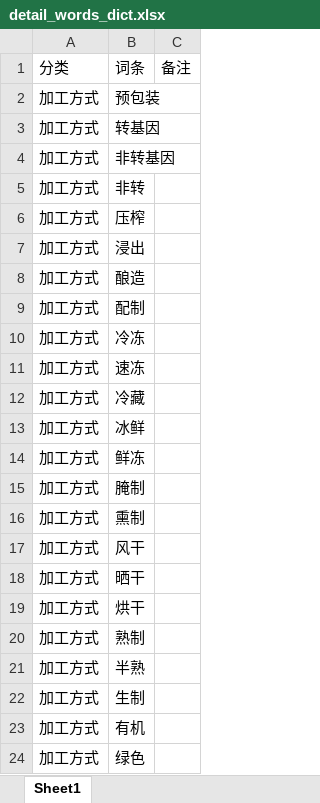
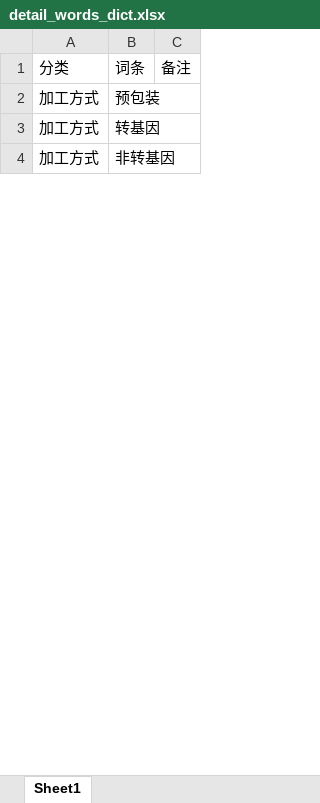
Before and after one commit to slaveofmatlab/plus-prototype-render, an Excel workbook: backend/Pre-process/Product_Normalizer2.0/Spec_words/detail_words_dict.xlsx, sheet Sheet1, drawn as a sheet; only a part is shown; values as stored, in another font and other column widths than the file's, no borders; the diff covers the shown part only; the diff names each change by its address in the sheet, - before the commit and + after, or states it on an @@ line.

```diff
--- a/backend/Pre-process/Product_Normalizer2.0/Spec_words/detail_words_dict.xlsx (sheet Sheet1)
+++ b/backend/Pre-process/Product_Normalizer2.0/Spec_words/detail_words_dict.xlsx (sheet Sheet1)
-row 5: 加工方式 | 非转
-row 6: 加工方式 | 压榨
-row 7: 加工方式 | 浸出
-row 8: 加工方式 | 酿造
-row 9: 加工方式 | 配制
-row 10: 加工方式 | 冷冻
-row 11: 加工方式 | 速冻
-row 12: 加工方式 | 冷藏
-row 13: 加工方式 | 冰鲜
-row 14: 加工方式 | 鲜冻
-row 15: 加工方式 | 腌制
-row 16: 加工方式 | 熏制
-row 17: 加工方式 | 风干
-row 18: 加工方式 | 晒干
-row 19: 加工方式 | 烘干
-row 20: 加工方式 | 熟制
-row 21: 加工方式 | 半熟
-row 22: 加工方式 | 生制
-row 23: 加工方式 | 有机
-row 24: 加工方式 | 绿色
```
Also changed, not shown: 113 removed rows elsewhere in this sheet, 2 other files.
